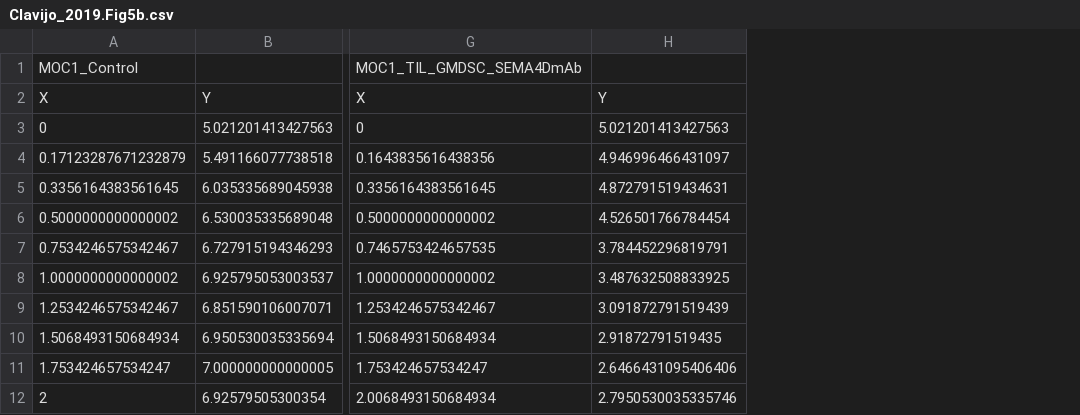
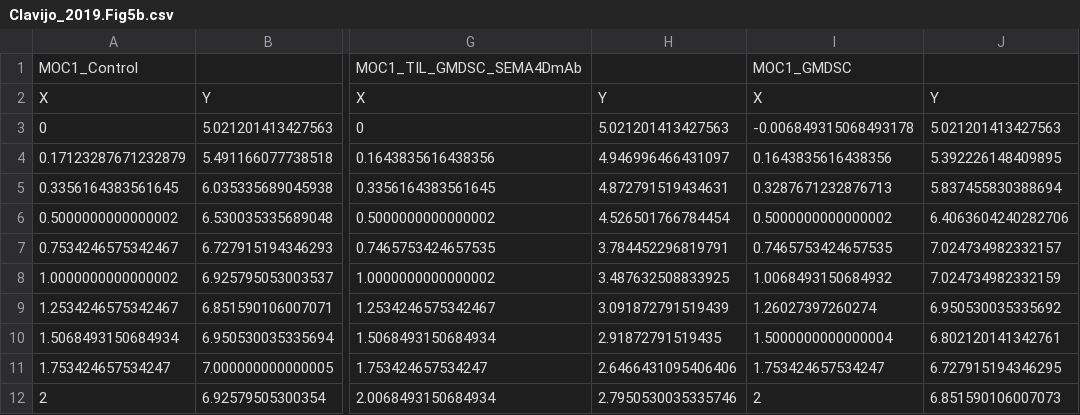
Before and after one commit to jm-tenorio-pedraza/CIT-SimBiology-Toolbox, a CSV file: data/Clavijo_2019.Fig5b.csv, drawn as a sheet; only a part is shown, gaps mark what is left out; the diff names each change by its address in the sheet, - before the commit and + after, or states it on an @@ line.

Commit message:
Update Clavijo_2019.Fig5b.csv

```diff
--- a/data/Clavijo_2019.Fig5b.csv
+++ b/data/Clavijo_2019.Fig5b.csv
+column I, rows 1-12: MOC1_GMDSC | X | -0.006849315068493178 | 0.1643835616438356 | 0.3287671232876713 | 0.5000000000000002 | 0.7465753424657535 | 1.0068493150684932 | 1.26027397260274 | 1.5000000000000004 | 1.753424657534247 | 2
+column J, rows 2-12: Y | 5.021201413427563 | 5.392226148409895 | 5.837455830388694 | 6.4063604240282706 | 7.024734982332157 | 7.024734982332159 | 6.950530035335692 | 6.802120141342761 | 6.727915194346295 | 6.851590106007073
```
